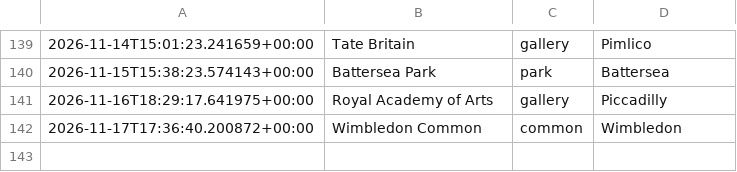
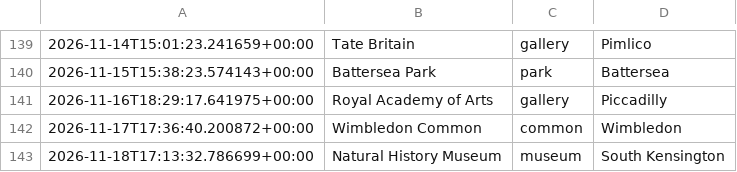
Before and after one commit to olioldfield83/ai-weather-agent, a CSV file: recommendation_history.csv, drawn as a sheet; only a part is shown, gaps mark what is left out.

```diff
--- a/recommendation_history.csv
+++ b/recommendation_history.csv
@@ -142 +142,2 @@
 2026-11-17T17:36:40.200872+00:00,Wimbledon Common,common,Wimbledon
+2026-11-18T17:13:32.786699+00:00,Natural History Museum,museum,South Kensington
```
